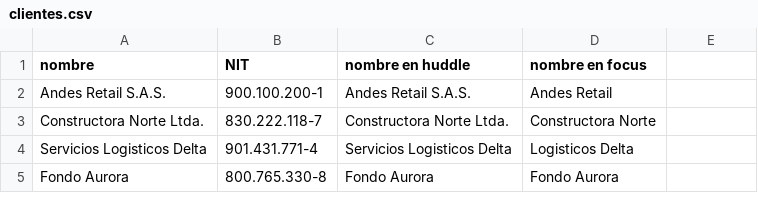
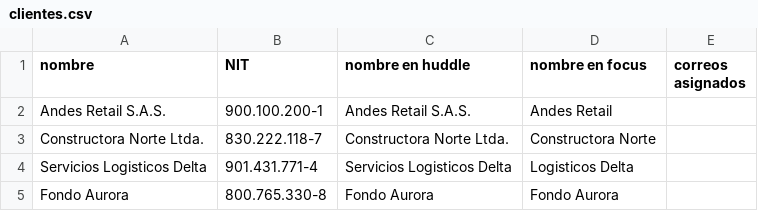
Before and after one commit to dnietot/INDEP, a CSV file: prototipo-confidencialidad/clientes.csv, drawn as a sheet; the diff names each change by its address in the sheet, - before the commit and + after, or states it on an @@ line.

Commit message:
Support CSV client assignments export

```diff
--- a/prototipo-confidencialidad/clientes.csv
+++ b/prototipo-confidencialidad/clientes.csv
-E1: (empty)
+E1: correos asignados
```
Also changed, not shown: 4 other files.
